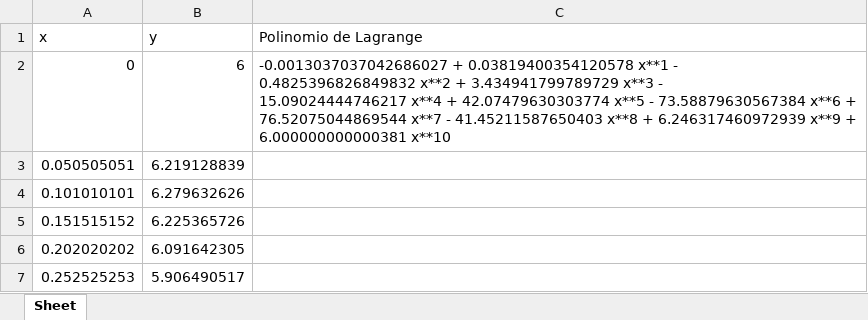
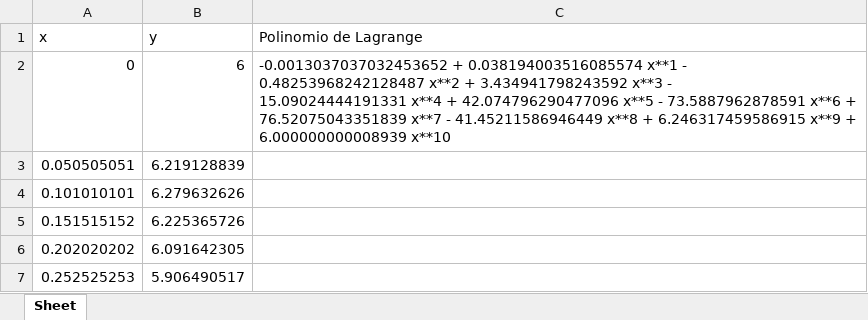
Before and after one commit to Jose-AE/F1014B, an Excel workbook: T1/test.xlsx, sheet Sheet, drawn as a sheet; only a part is shown; values as stored, in another font and other column widths than the file's, no borders; ↵ is a line break in a cell; the diff names each change by its address in the sheet, - before the commit and + after, or states it on an @@ line.

Commit message:
T1 Part 2 fixed b and m values

```diff
--- a/T1/test.xlsx (sheet Sheet)
+++ b/T1/test.xlsx (sheet Sheet)
-C2 (Polinomio de Lagrange): -0.0013037037042686027 + 0.03819400354120578 x**1 - ↵ 0.4825396826849832 x**2 + 3.434941799789729 x**3 - ↵ 15.09024444746217 x**4 + 42.07479630303774 x**5 - 73.58879630567384 x**6 + ↵ 76.52075044869544 x**7 - 41.45211587650403 x**8 + 6.246317460972939 x**9 + ↵ 6.000000000000381 x**10
+C2 (Polinomio de Lagrange): -0.0013037037032453652 + 0.038194003516085574 x**1 - ↵ 0.48253968242128487 x**2 + 3.434941798243592 x**3 - ↵ 15.09024444191331 x**4 + 42.074796290477096 x**5 - 73.5887962878591 x**6 + ↵ 76.52075043351839 x**7 - 41.45211586946449 x**8 + 6.246317459586915 x**9 + ↵ 6.000000000008939 x**10
```
Also changed, not shown: T1/test2.xlsx, 1 other file.
